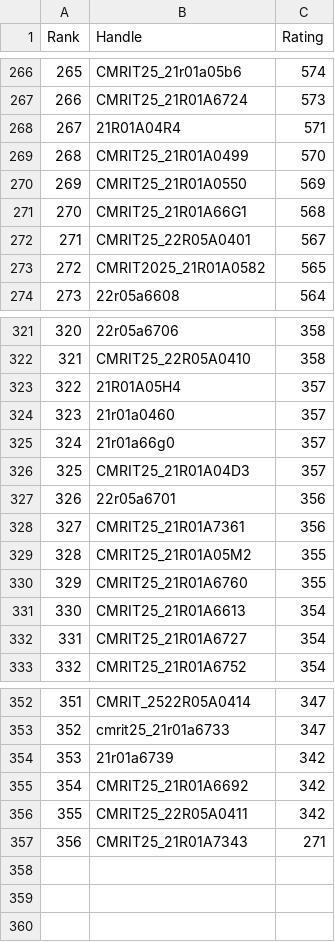
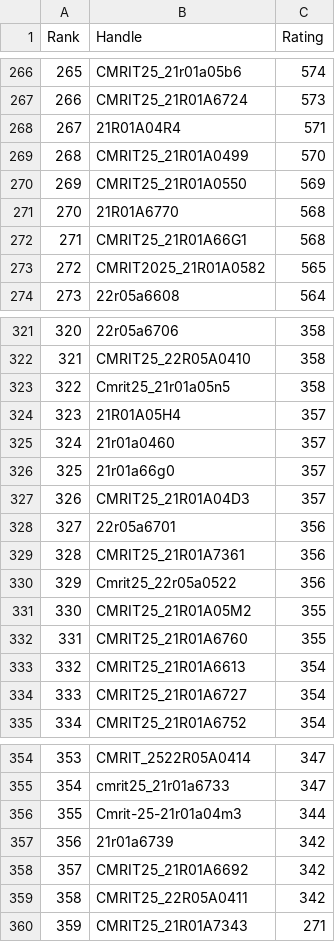
Before and after one commit to dog-broad/CodeforcesRankingGUI, a CSV file: Leaderboards/CurrentCodeforcesRatings.csv, drawn as a sheet; only a part is shown, gaps mark what is left out; removed rows and columns are numbered as before the commit, all else as after; the diff names each change by its address in the sheet, - before the commit and + after, or states it on an @@ line.

```diff
--- a/Leaderboards/CurrentCodeforcesRatings.csv
+++ b/Leaderboards/CurrentCodeforcesRatings.csv
+row 271: 270 | 21R01A6770 | 568
@@ column A (Rank) renumbered from row 272 down @@
-row 272: 271 | CMRIT25_22R05A0401 | 567
+row 323: 322 | Cmrit25_21r01a05n5 | 358
+row 330: 329 | Cmrit25_22r05a0522 | 356
+row 356: 355 | Cmrit-25-21r01a04m3 | 344
```
